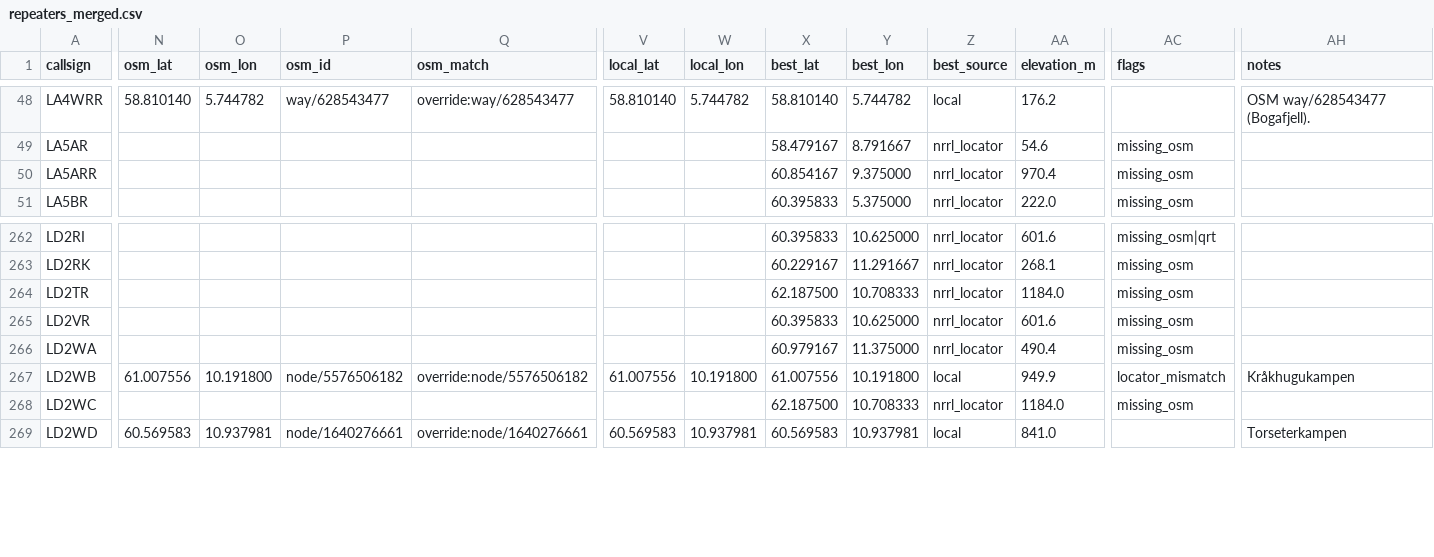
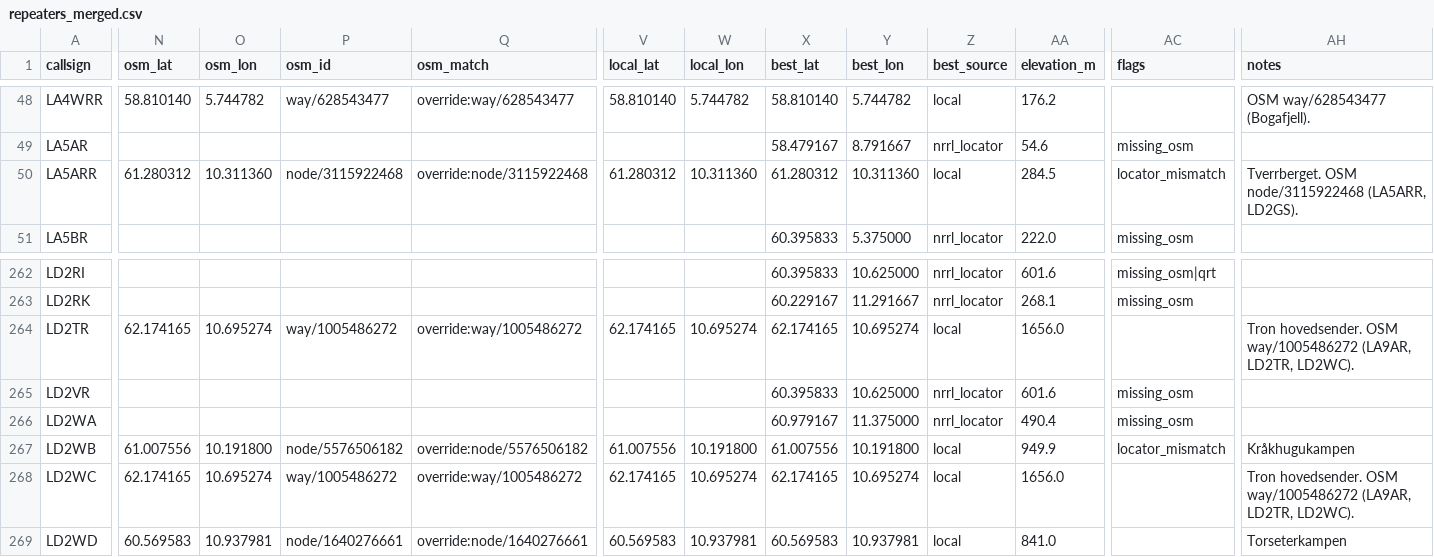
Before and after one commit to Supermagnum/repeater-crosscheck, a CSV file: output/repeaters_merged.csv, drawn as a sheet; only a part is shown, gaps mark what is left out; the diff covers the shown part only; the diff names each change by its address in the sheet, - before the commit and + after, or states it on an @@ line.

```diff
--- a/output/repeaters_merged.csv
+++ b/output/repeaters_merged.csv
-N50 (osm_lat): (empty)
+N50 (osm_lat): 61.280312
-O50 (osm_lon): (empty)
+O50 (osm_lon): 10.311360
-P50 (osm_id): (empty)
+P50 (osm_id): node/3115922468
-Q50 (osm_match): (empty)
+Q50 (osm_match): override:node/3115922468
-V50 (local_lat): (empty)
+V50 (local_lat): 61.280312
-W50 (local_lon): (empty)
+W50 (local_lon): 10.311360
-X50 (best_lat): 60.854167
+X50 (best_lat): 61.280312
-Y50 (best_lon): 9.375000
+Y50 (best_lon): 10.311360
-Z50 (best_source): nrrl_locator
+Z50 (best_source): local
-AA50 (elevation_m): 970.4
+AA50 (elevation_m): 284.5
-AC50 (flags): missing_osm
+AC50 (flags): locator_mismatch
-AH50 (notes): (empty)
+AH50 (notes): Tverrberget. OSM node/3115922468 (LA5ARR, LD2GS).
-N264 (osm_lat): (empty)
+N264 (osm_lat): 62.174165
-O264 (osm_lon): (empty)
+O264 (osm_lon): 10.695274
-P264 (osm_id): (empty)
+P264 (osm_id): way/1005486272
-Q264 (osm_match): (empty)
+Q264 (osm_match): override:way/1005486272
-V264 (local_lat): (empty)
+V264 (local_lat): 62.174165
-W264 (local_lon): (empty)
+W264 (local_lon): 10.695274
-X264 (best_lat): 62.187500
+X264 (best_lat): 62.174165
-Y264 (best_lon): 10.708333
+Y264 (best_lon): 10.695274
-Z264 (best_source): nrrl_locator
+Z264 (best_source): local
-AA264 (elevation_m): 1184.0
+AA264 (elevation_m): 1656.0
-AC264 (flags): missing_osm
+AC264 (flags): (empty)
-AH264 (notes): (empty)
+AH264 (notes): Tron hovedsender. OSM way/1005486272 (LA9AR, LD2TR, LD2WC).
-N268 (osm_lat): (empty)
+N268 (osm_lat): 62.174165
-O268 (osm_lon): (empty)
+O268 (osm_lon): 10.695274
-P268 (osm_id): (empty)
+P268 (osm_id): way/1005486272
-Q268 (osm_match): (empty)
+Q268 (osm_match): override:way/1005486272
-V268 (local_lat): (empty)
+V268 (local_lat): 62.174165
-W268 (local_lon): (empty)
+W268 (local_lon): 10.695274
-X268 (best_lat): 62.187500
+X268 (best_lat): 62.174165
-Y268 (best_lon): 10.708333
+Y268 (best_lon): 10.695274
-Z268 (best_source): nrrl_locator
+Z268 (best_source): local
-AA268 (elevation_m): 1184.0
+AA268 (elevation_m): 1656.0
-AC268 (flags): missing_osm
+AC268 (flags): (empty)
-AH268 (notes): (empty)
+AH268 (notes): Tron hovedsender. OSM way/1005486272 (LA9AR, LD2TR, LD2WC).
```
Also changed, not shown: 99 edited cells elsewhere in this file, 5 other files.
